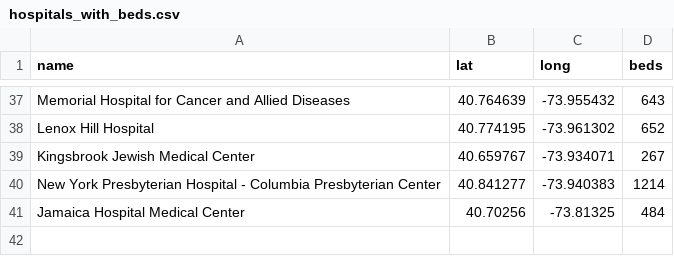
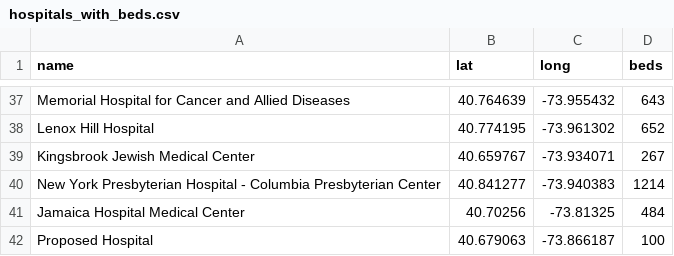
Before and after one commit to kongriley/hospital-opt, a CSV file: hospitals_with_beds.csv, drawn as a sheet; only a part is shown, gaps mark what is left out; the diff names each change by its address in the sheet, - before the commit and + after, or states it on an @@ line.

Commit message:
Added proposed location

```diff
--- a/hospitals_with_beds.csv
+++ b/hospitals_with_beds.csv
+row 42: Proposed Hospital | 40.679063 | -73.866187 | 100
```
Also changed, not shown: 6 other files.
